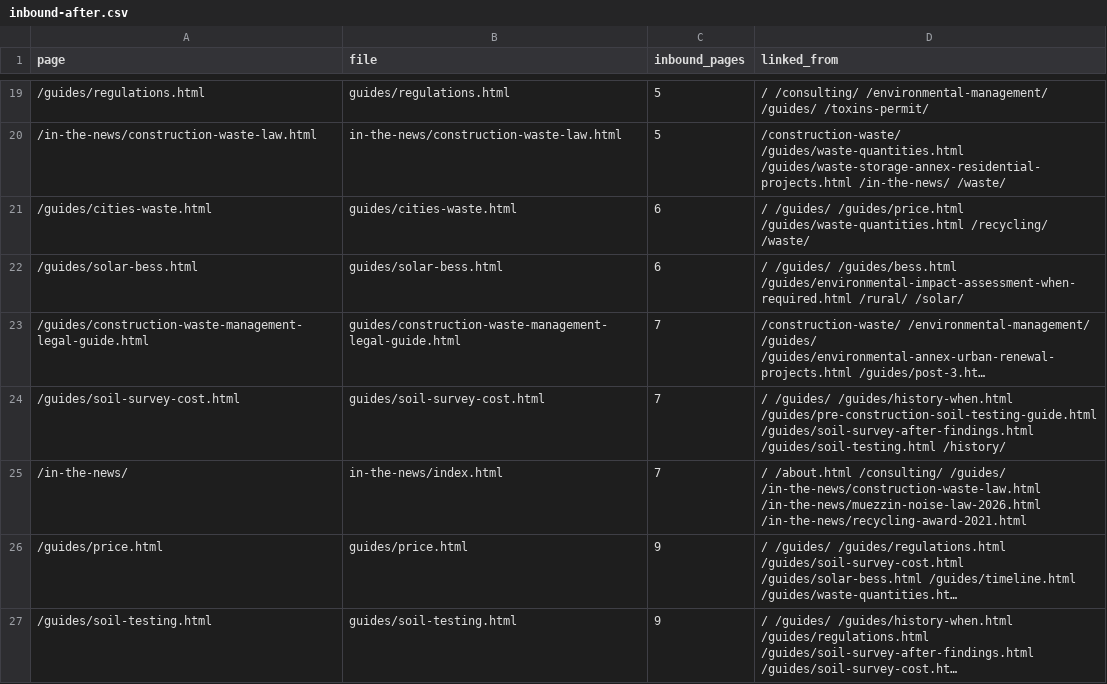
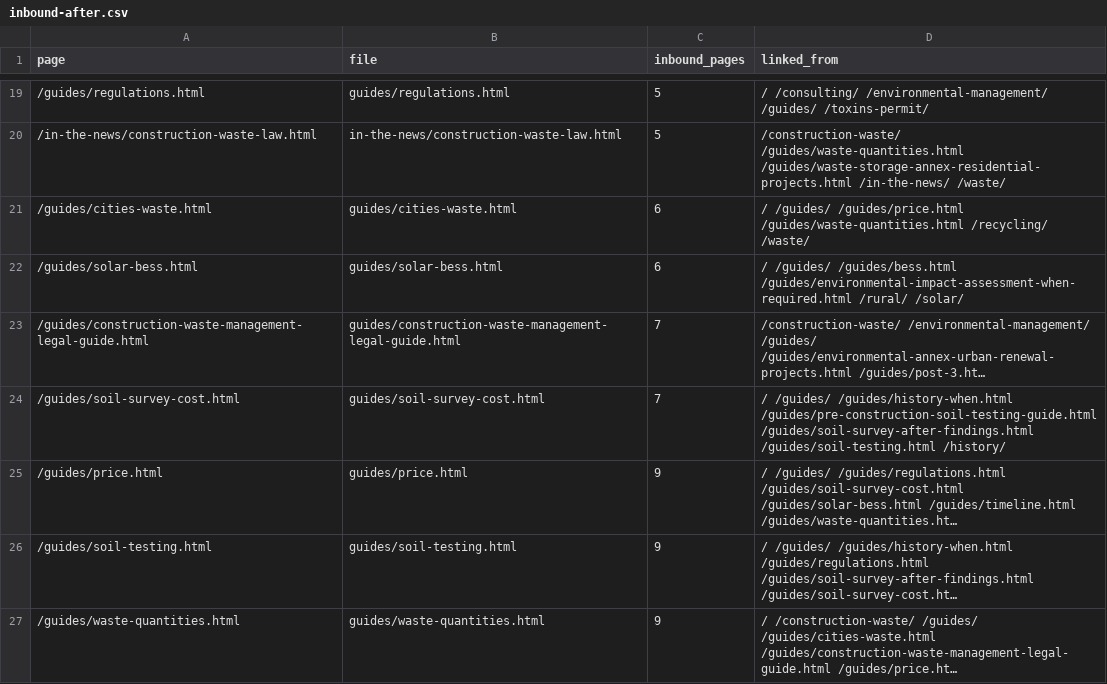
Before and after one commit to abotzer-oss/TELEM, a CSV file: audit/inbound-after.csv, drawn as a sheet; only a part is shown, gaps mark what is left out; the shorter side is filled out with more unchanged rows; long unchanged cells end in …; removed rows and columns are numbered as before the commit, all else as after; the diff covers the shown part only; the diff names each change by its address in the sheet, - before the commit and + after, or states it on an @@ line.

```diff
--- a/audit/inbound-after.csv
+++ b/audit/inbound-after.csv
-row 25: /in-the-news/ | in-the-news/index.html | 7 | / /about.html /consulting/ /guides/ /in-the-news/construction-waste-law.html /in-the-news/muezzin-noise-law-2026.html /in-the-news/recycling-award-2021.html
```
Also changed, not shown: 6 added rows and 5 removed rows elsewhere in this file.
